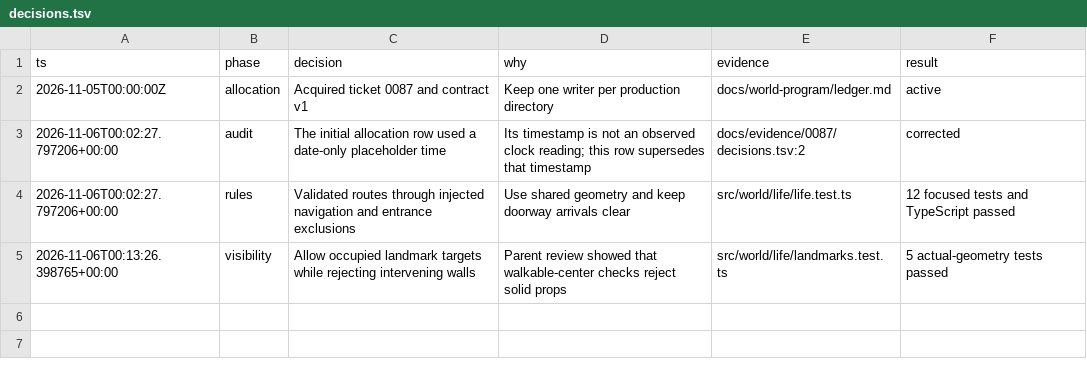
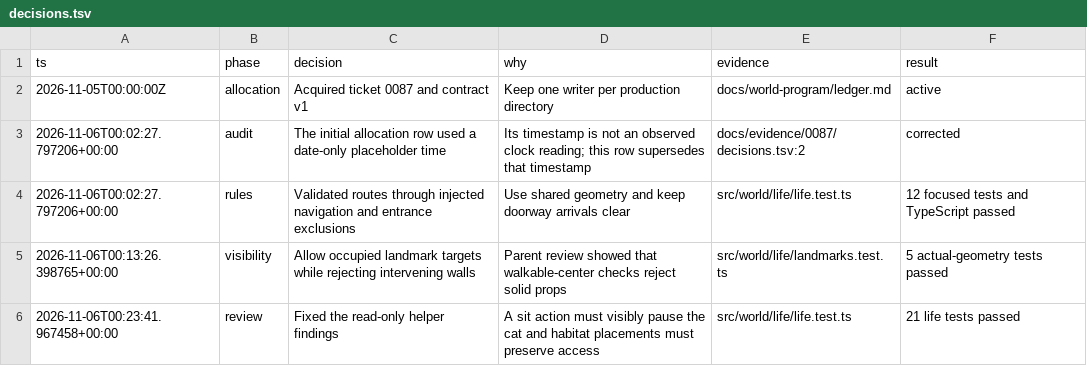
Before and after one commit to CallumHemsley/junyan, a TSV file: docs/evidence/0087/decisions.tsv, drawn as a sheet; the diff names each change by its address in the sheet, - before the commit and + after, or states it on an @@ line.

Commit message:
fix(0087): persist actor responses and enforce habitat clearance

```diff
--- a/docs/evidence/0087/decisions.tsv
+++ b/docs/evidence/0087/decisions.tsv
+row 6: 2026-11-06T00:23:41.967458+00:00 | review | Fixed the read-only helper findings | A sit action must visibly pause the cat and habitat placements must preserve access | src/world/life/life.test.ts | 21 life tests passed
```
Also changed, not shown: 15 other files.
